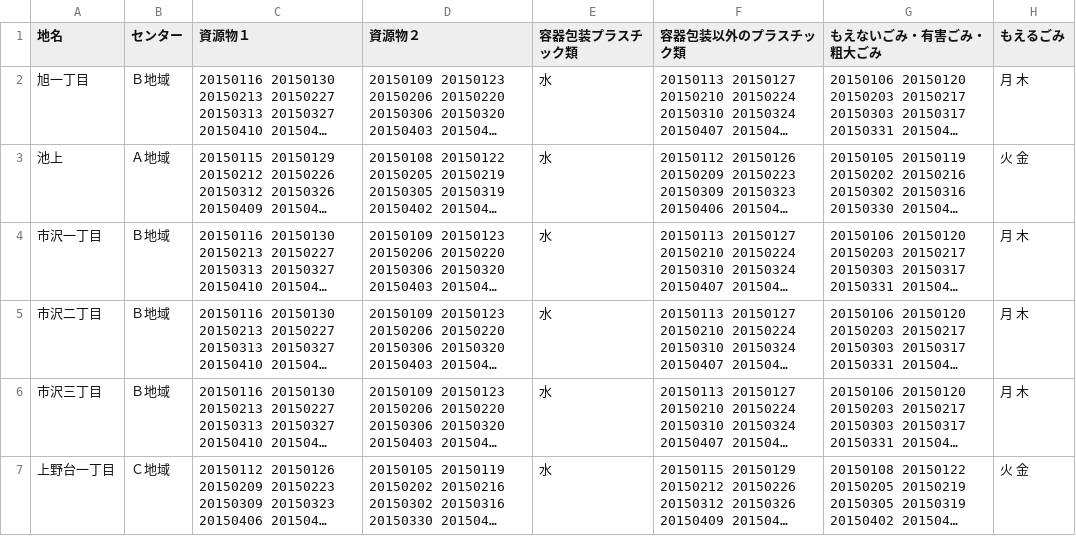
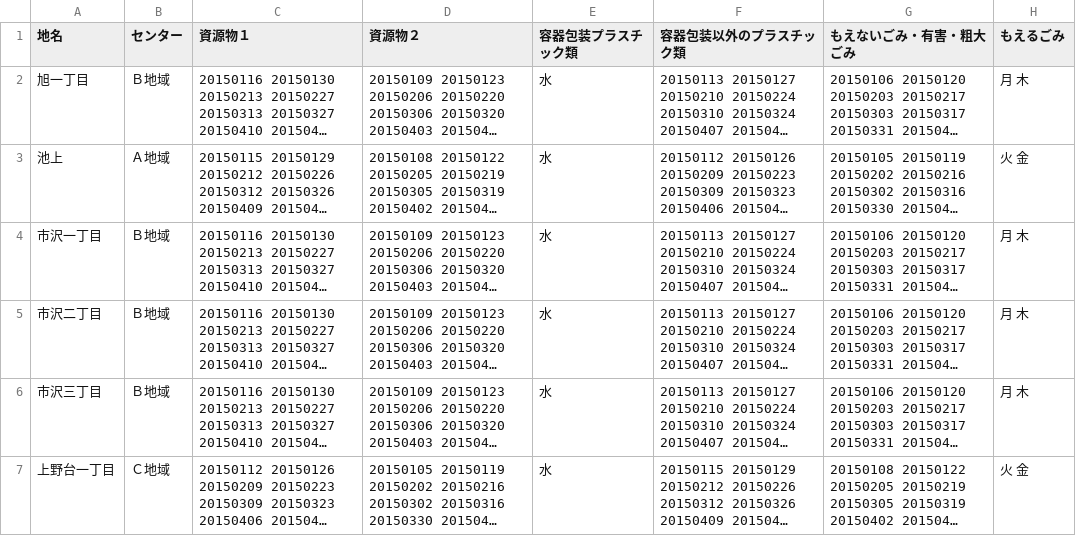
Before and after one commit to fujimino5374/5374, a CSV file: data/area_days.csv, drawn as a sheet; only a part is shown; long unchanged cells end in …; the diff names each change by its address in the sheet, - before the commit and + after, or states it on an @@ line.

Commit message:
Update area_days.csv

```diff
--- a/data/area_days.csv
+++ b/data/area_days.csv
-G1: もえないごみ・有害ごみ・粗大ごみ
+G1: もえないごみ・有害・粗大ごみ
```
